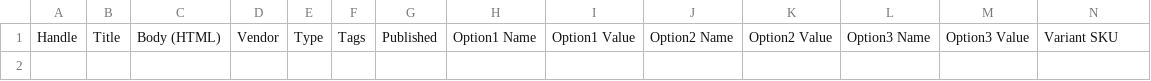
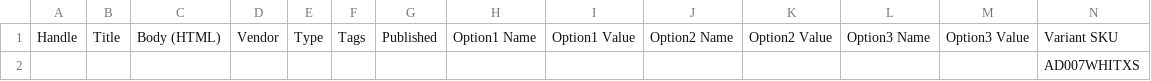
Before and after one commit to ChuckJHardy/Ralawisify, a CSV file: spec/support/output.csv, drawn as a sheet; only a part is shown; rows hold the shown columns only; the diff names each change by its address in the sheet, - before the commit and + after, or states it on an @@ line.

```diff
--- a/spec/support/output.csv
+++ b/spec/support/output.csv
+row 2:  |  |  |  |  |  |  |  |  |  |  |  |  | AD007WHITXS
```
Also changed, not shown: 5 other files.
